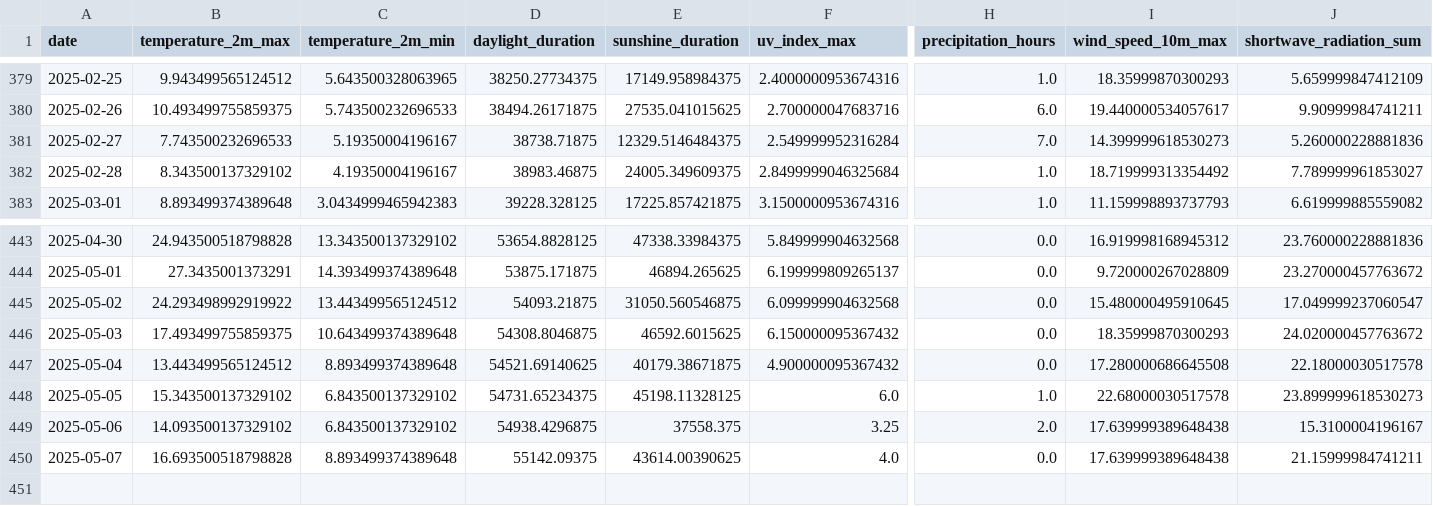
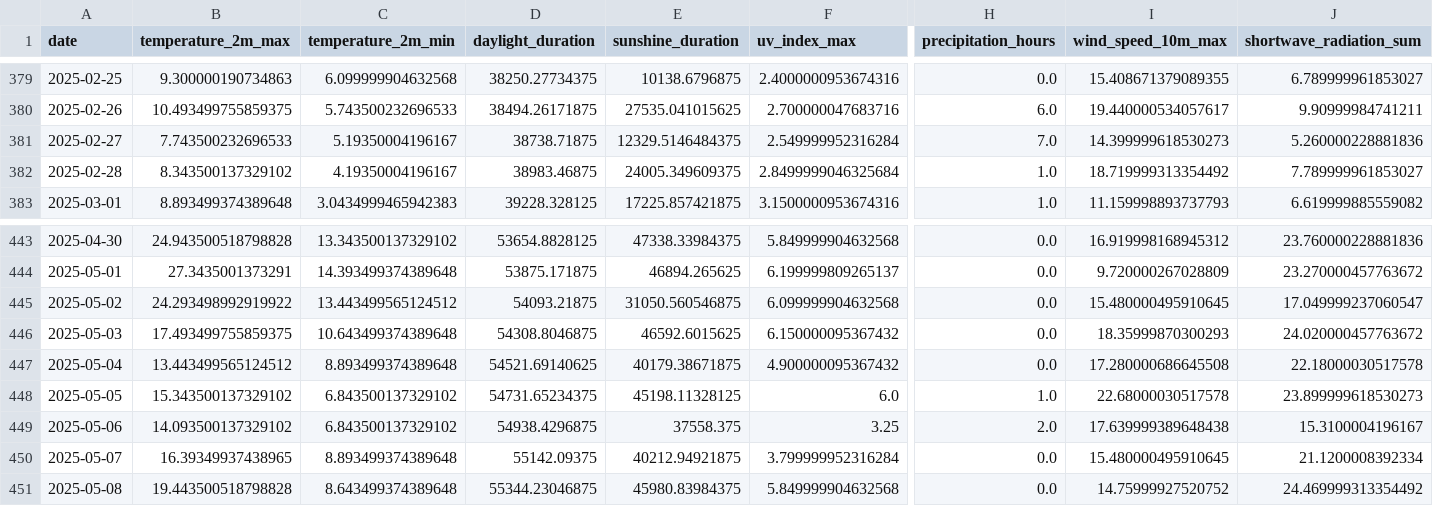
Before and after one commit to koaning/solah, a CSV file: data/history.csv, drawn as a sheet; only a part is shown, gaps mark what is left out; rows hold the shown columns only; the diff covers the shown part only; the diff names each change by its address in the sheet, - before the commit and + after, or states it on an @@ line.

```diff
--- a/data/history.csv
+++ b/data/history.csv
-B379 (temperature_2m_max): 9.943499565124512
+B379 (temperature_2m_max): 9.300000190734863
-C379 (temperature_2m_min): 5.643500328063965
+C379 (temperature_2m_min): 6.099999904632568
-E379 (sunshine_duration): 17149.958984375
+E379 (sunshine_duration): 10138.6796875
-H379 (precipitation_hours): 1.0
+H379 (precipitation_hours): 0.0
-I379 (wind_speed_10m_max): 18.35999870300293
+I379 (wind_speed_10m_max): 15.408671379089355
-J379 (shortwave_radiation_sum): 5.659999847412109
+J379 (shortwave_radiation_sum): 6.789999961853027
-B450 (temperature_2m_max): 16.693500518798828
+B450 (temperature_2m_max): 16.39349937438965
-E450 (sunshine_duration): 43614.00390625
+E450 (sunshine_duration): 40212.94921875
-F450 (uv_index_max): 4.0
+F450 (uv_index_max): 3.799999952316284
-I450 (wind_speed_10m_max): 17.639999389648438
+I450 (wind_speed_10m_max): 15.480000495910645
-J450 (shortwave_radiation_sum): 21.15999984741211
+J450 (shortwave_radiation_sum): 21.1200008392334
+row 451: 2025-05-08 | 19.443500518798828 | 8.643499374389648 | 55344.23046875 | 45980.83984375 | 5.849999904632568 | 0.0 | 14.75999927520752 | 24.469999313354492
```
Also changed, not shown: 31 edited cells elsewhere in this file, data/merged.csv.
